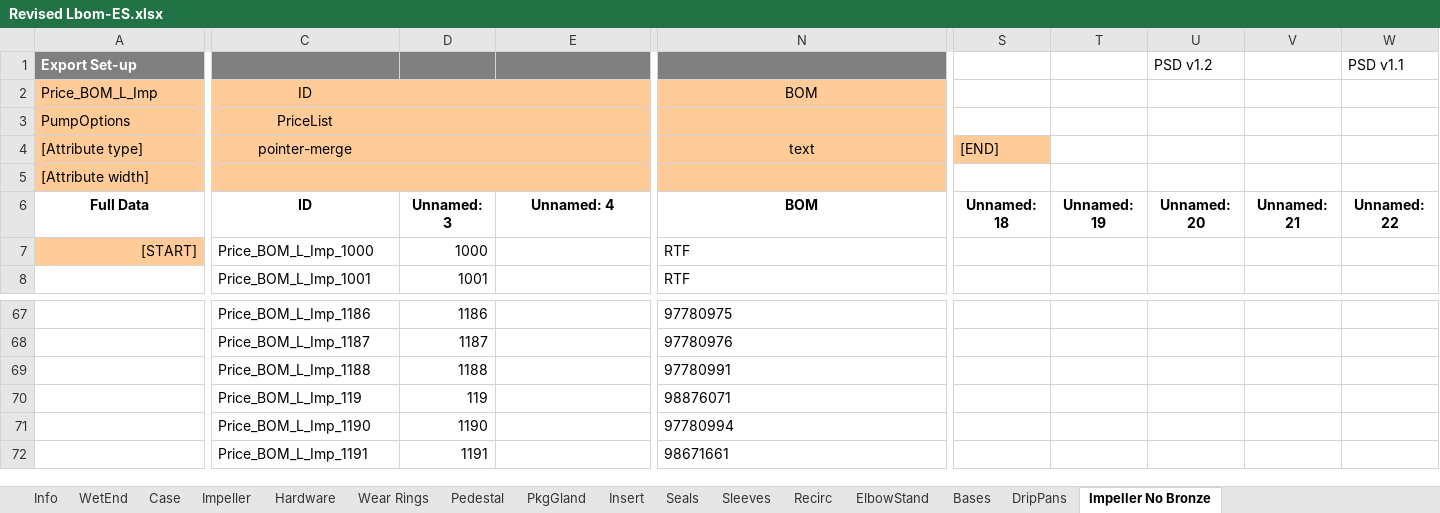
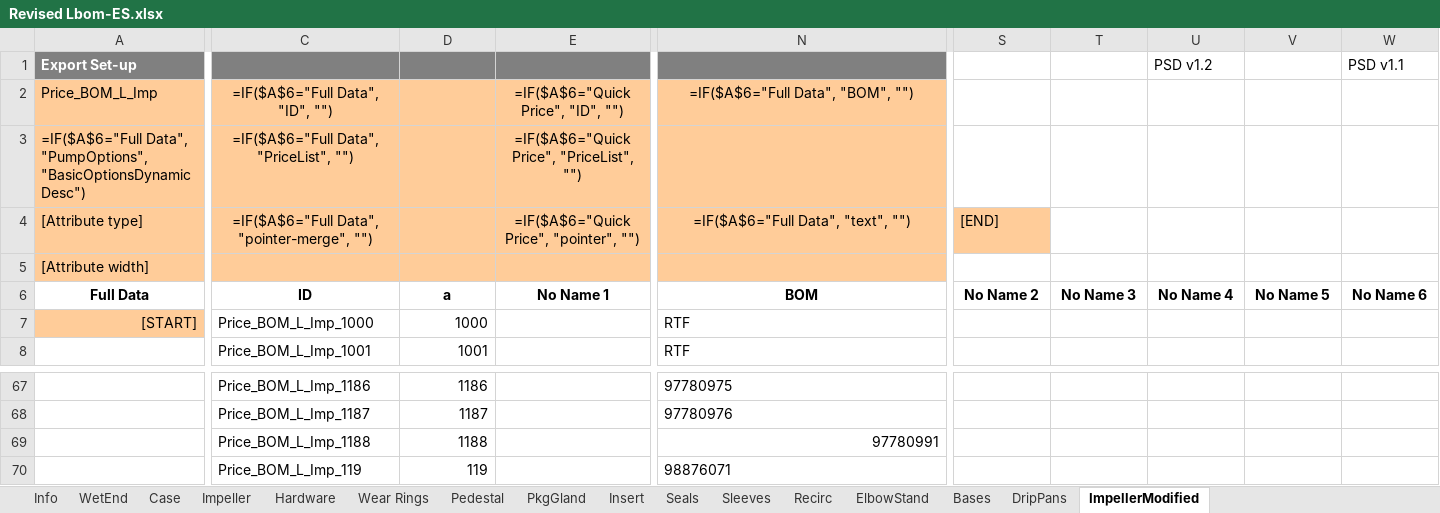
Before and after one commit to maogma/grundfos-express-tools, an Excel workbook: bronze impeller removal/output files/Revised Lbom-ES.xlsx, sheet ImpellerModified, drawn as a sheet; only a part is shown, gaps mark what is left out; the shorter side is filled out with more unchanged rows; values as stored, in another font and other column widths than the file's, no borders; formulas without a stored value are shown as written; removed rows and columns are numbered as before the commit, all else as after; rows hold the shown columns only; the diff covers the shown part only; the diff names each change by its address in the sheet, - before the commit and + after, or states it on an @@ line.

```diff
--- a/bronze impeller removal/output files/Revised Lbom-ES.xlsx (sheet ImpellerModified)
+++ b/bronze impeller removal/output files/Revised Lbom-ES.xlsx (sheet ImpellerModified)
-sheet tab: Impeller No Bronze
+sheet tab: ImpellerModified
-row 2: Price_BOM_L_Imp | ID |  |  | BOM
-row 3: PumpOptions | PriceList
-row 4: [Attribute type] | pointer-merge |  |  | text | [END]
+row 2: Price_BOM_L_Imp | =IF($A$6="Full Data", "ID", "") |  | =IF($A$6="Quick Price", "ID", "") | =IF($A$6="Full Data", "BOM", "")
+row 3: =IF($A$6="Full Data", "PumpOptions", "BasicOptionsDynamicDesc") | =IF($A$6="Full Data", "PriceList", "") |  | =IF($A$6="Quick Price", "PriceList", "")
+row 4: [Attribute type] | =IF($A$6="Full Data", "pointer-merge", "") |  | =IF($A$6="Quick Price", "pointer", "") | =IF($A$6="Full Data", "text", "") | [END]
-D6: Unnamed: 3
+D6: a
-E6: Unnamed: 4
+E6: No Name 1
-S6: Unnamed: 18
+S6: No Name 2
-T6: Unnamed: 19
+T6: No Name 3
-U6: Unnamed: 20
+U6: No Name 4
-V6: Unnamed: 21
+V6: No Name 5
-W6: Unnamed: 22
+W6: No Name 6
-N69 alignment: left
+N69 alignment: right
```
Also changed, not shown: 1 edited cell and cell formats elsewhere in this sheet, sheet Impeller, bronze impeller removal/input files/Lbom-ES.xlsx, 21 other files.
